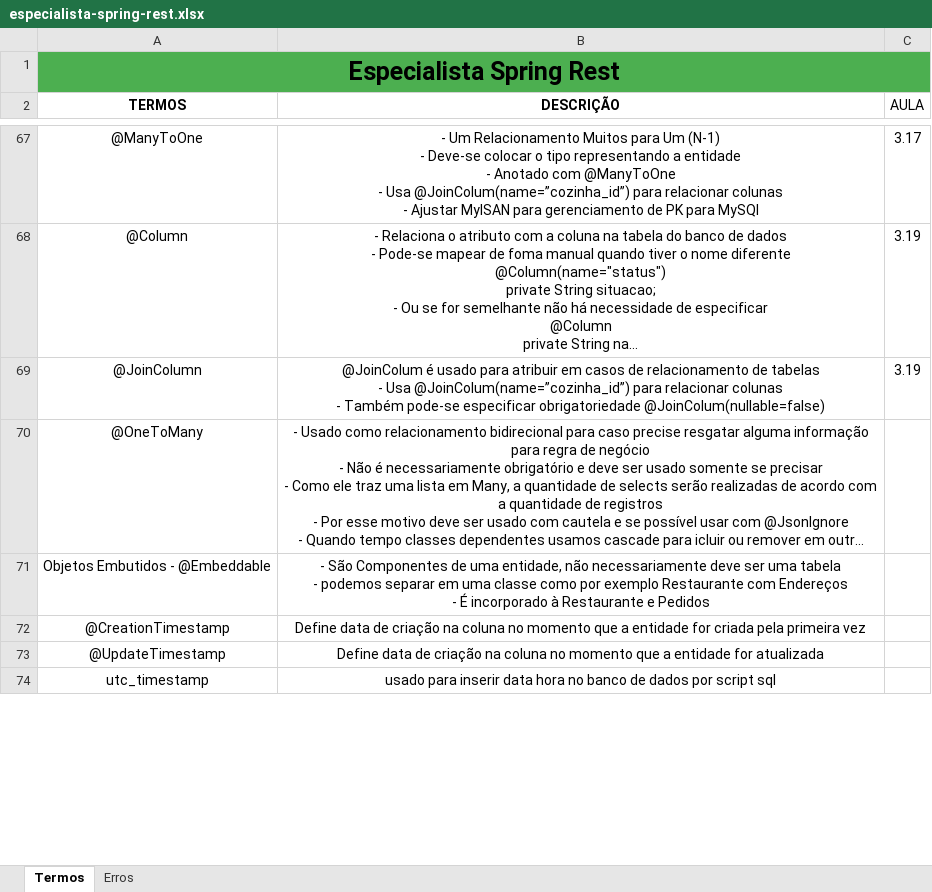
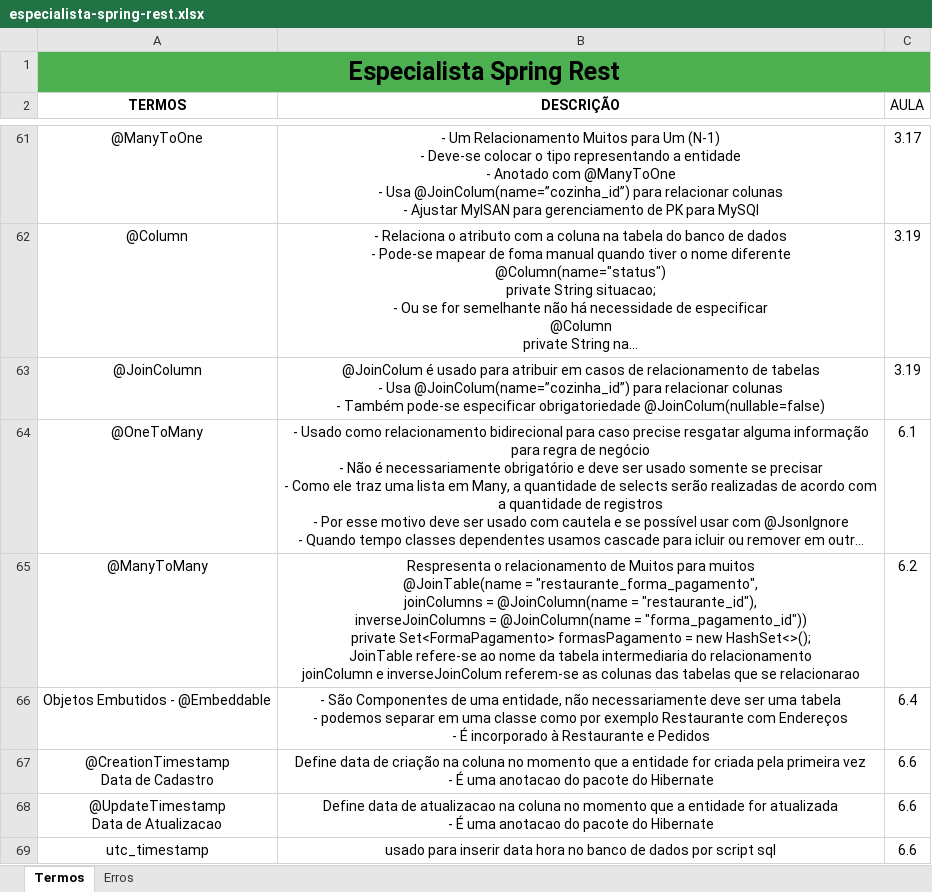
Before and after one commit to joseppamancio/algafood-api, an Excel workbook: src/main/resources/docs/especialista-spring-rest.xlsx, sheet Termos, drawn as a sheet; only a part is shown, gaps mark what is left out; long unchanged cells end in …; values as stored, in another font and other column widths than the file's, no borders; removed rows and columns are numbered as before the commit, all else as after; ↵ is a line break in a cell; the diff covers the shown part only; the diff names each change by its address in the sheet, - before the commit and + after, or states it on an @@ line.

Commit message:
docs: update documentation.

```diff
--- a/src/main/resources/docs/especialista-spring-rest.xlsx (sheet Termos)
+++ b/src/main/resources/docs/especialista-spring-rest.xlsx (sheet Termos)
-C64 (AULA): (empty)
+C64 (AULA): 6.1
+row 65: @ManyToMany | Respresenta o relacionamento de Muitos para muitos ↵ @JoinTable(name = "restaurante_forma_pagamento", ↵ joinColumns = @JoinColumn(name = "restaurante_id"), ↵ inverseJoinColumns = @JoinColumn(name = "forma_pagamento_id")) ↵ private Set<FormaPagamento> formasPagamento = new HashSet<>(); ↵ JoinTable refere-se ao nome da tabela intermediaria do relacionamento ↵ joinColumn e inverseJoinColum referem-se as colunas das tabelas que se relacionarao | 6.2
-C66 (AULA): (empty)
+C66 (AULA): 6.4
-row 72: @CreationTimestamp | Define data de criação na coluna no momento que a entidade for criada pela primeira vez
-row 73: @UpdateTimestamp | Define data de criação na coluna no momento que a entidade for atualizada
+row 67: @CreationTimestamp ↵ Data de Cadastro | Define data de criação na coluna no momento que a entidade for criada pela primeira vez ↵ - É uma anotacao do pacote do Hibernate | 6.6
+row 68: @UpdateTimestamp ↵ Data de Atualizacao | Define data de atualizacao na coluna no momento que a entidade for atualizada ↵ - É uma anotacao do pacote do Hibernate | 6.6
-C69 (AULA): (empty)
+C69 (AULA): 6.6
```
Also changed, not shown: 6 added rows, 3 removed rows, 5 moved rows and 15 edited cells elsewhere in this sheet.
